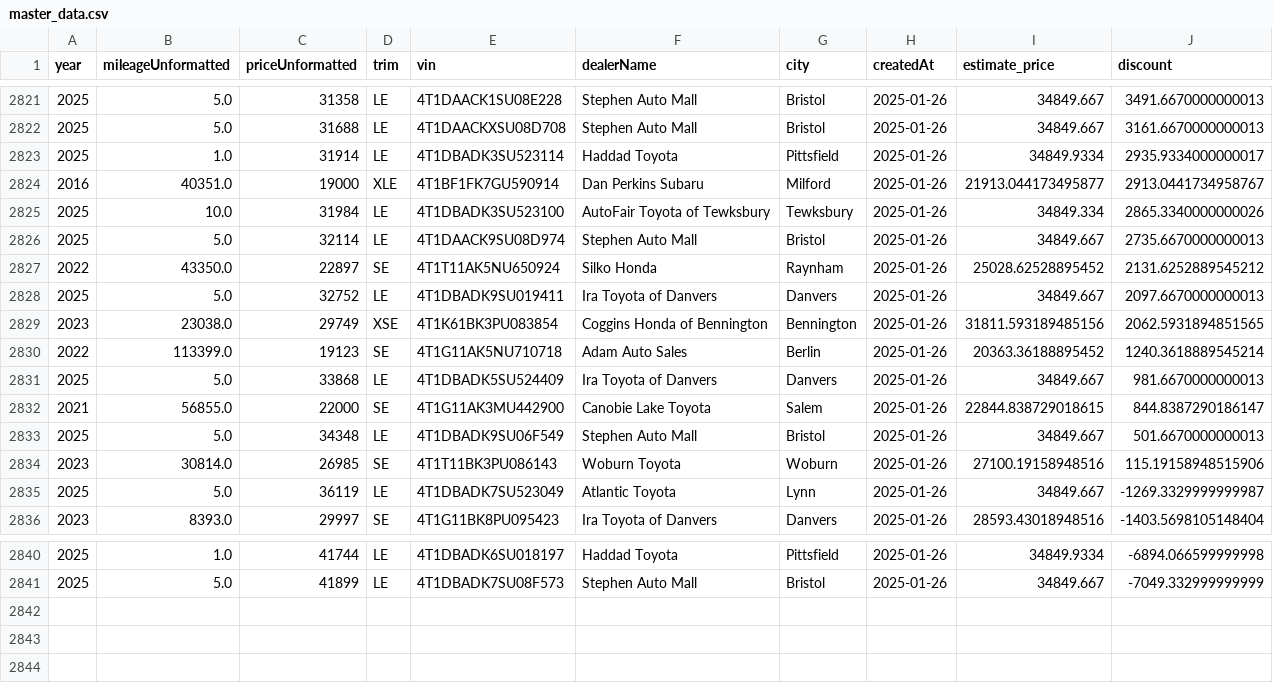
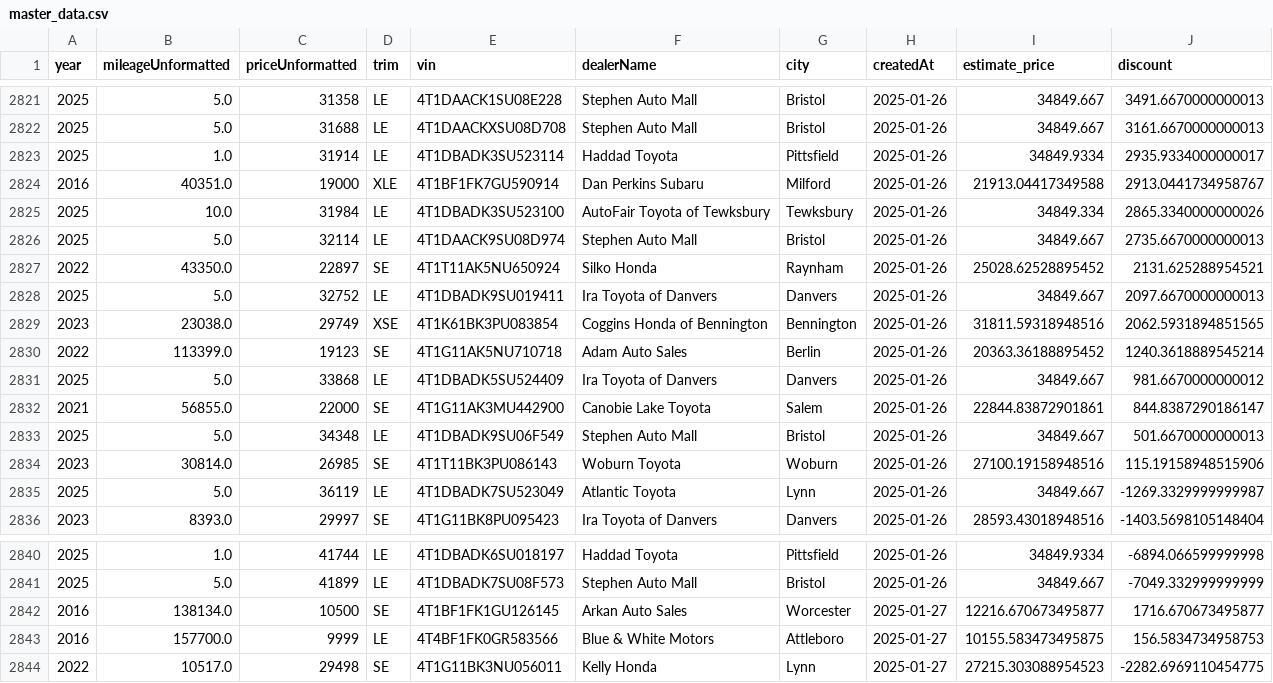
Before and after one commit to MMel099/UsedCarPricer, a CSV file: data/master_data.csv, drawn as a sheet; only a part is shown, gaps mark what is left out.

```diff
--- a/data/master_data.csv
+++ b/data/master_data.csv
@@ -2823,11 +2823,11 @@ year,mileageUnformatted,priceUnformatted,trim,vin,dealerName,city,createdAt,esti
 2025,1.0,31914,LE,4T1DBADK3SU523114,Haddad Toyota,Pittsfield,2025-01-26,34849.9334,2935.9334000000017
-2016,40351.0,19000,XLE,4T1BF1FK7GU590914,Dan Perkins Subaru,Milford,2025-01-26,21913.044173495877,2913.0441734958767
+2016,40351.0,19000,XLE,4T1BF1FK7GU590914,Dan Perkins Subaru,Milford,2025-01-26,21913.04417349588,2913.0441734958767
 2025,10.0,31984,LE,4T1DBADK3SU523100,AutoFair Toyota of Tewksbury,Tewksbury,2025-01-26,34849.334,2865.3340000000026
 2025,5.0,32114,LE,4T1DAACK9SU08D974,Stephen Auto Mall,Bristol,2025-01-26,34849.667,2735.6670000000013
-2022,43350.0,22897,SE,4T1T11AK5NU650924,Silko Honda,Raynham,2025-01-26,25028.62528895452,2131.6252889545212
+2022,43350.0,22897,SE,4T1T11AK5NU650924,Silko Honda,Raynham,2025-01-26,25028.62528895452,2131.625288954521
 2025,5.0,32752,LE,4T1DBADK9SU019411,Ira Toyota of Danvers,Danvers,2025-01-26,34849.667,2097.6670000000013
-2023,23038.0,29749,XSE,4T1K61BK3PU083854,Coggins Honda of Bennington,Bennington,2025-01-26,31811.593189485156,2062.5931894851565
+2023,23038.0,29749,XSE,4T1K61BK3PU083854,Coggins Honda of Bennington,Bennington,2025-01-26,31811.59318948516,2062.5931894851565
 2022,113399.0,19123,SE,4T1G11AK5NU710718,Adam Auto Sales,Berlin,2025-01-26,20363.36188895452,1240.3618889545214
-2025,5.0,33868,LE,4T1DBADK5SU524409,Ira Toyota of Danvers,Danvers,2025-01-26,34849.667,981.6670000000013
-2021,56855.0,22000,SE,4T1G11AK3MU442900,Canobie Lake Toyota,Salem,2025-01-26,22844.838729018615,844.8387290186147
+2025,5.0,33868,LE,4T1DBADK5SU524409,Ira Toyota of Danvers,Danvers,2025-01-26,34849.667,981.6670000000012
+2021,56855.0,22000,SE,4T1G11AK3MU442900,Canobie Lake Toyota,Salem,2025-01-26,22844.83872901861,844.8387290186147
 2025,5.0,34348,LE,4T1DBADK9SU06F549,Stephen Auto Mall,Bristol,2025-01-26,34849.667,501.6670000000013
@@ -2841 +2841,4 @@ year,mileageUnformatted,priceUnformatted,trim,vin,dealerName,city,createdAt,esti
 2025,5.0,41899,LE,4T1DBADK7SU08F573,Stephen Auto Mall,Bristol,2025-01-26,34849.667,-7049.332999999999
+2016,138134.0,10500,SE,4T1BF1FK1GU126145,Arkan Auto Sales,Worcester,2025-01-27,12216.670673495877,1716.670673495877
+2016,157700.0,9999,LE,4T4BF1FK0GR583566,Blue & White Motors,Attleboro,2025-01-27,10155.583473495875,156.5834734958753
+2022,10517.0,29498,SE,4T1G11BK3NU056011,Kelly Honda,Lynn,2025-01-27,27215.303088954523,-2282.6969110454775
```
Also changed, not shown: data/daily_stats.csv, data/newest_data.csv, 3 other files.
